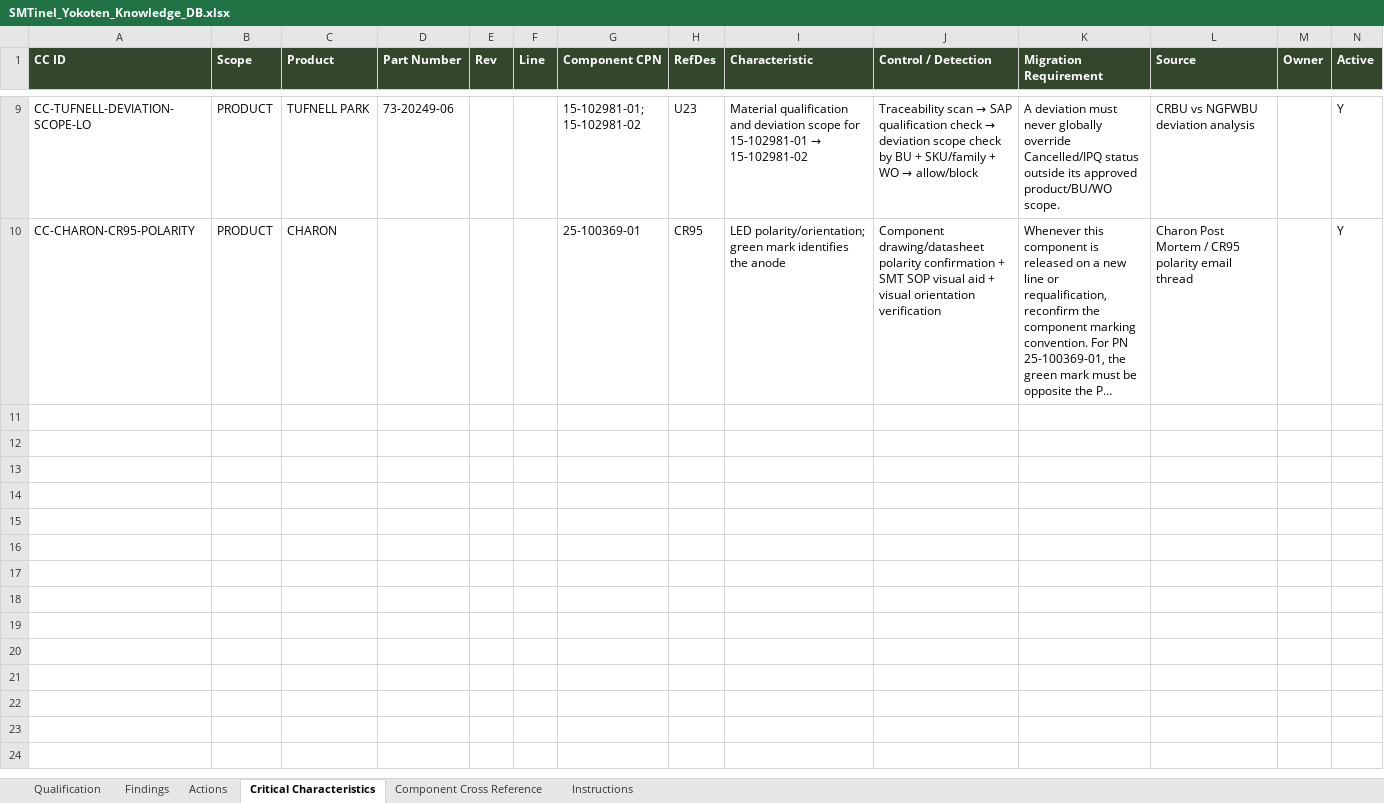
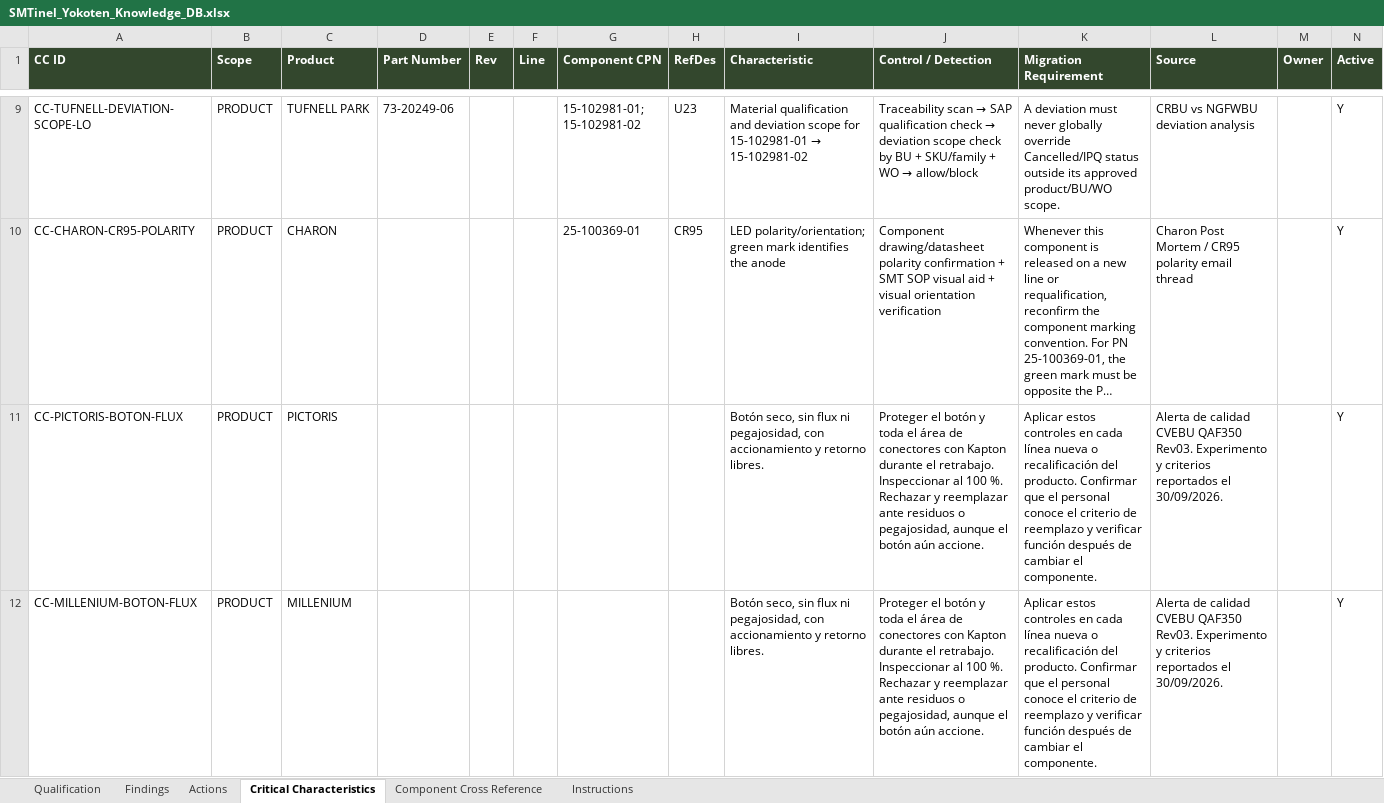
Before and after one commit to carmacorte/SMTinel, an Excel workbook: SMTinel_Yokoten_Knowledge_DB.xlsx, sheet Critical Characteristics, drawn as a sheet; only a part is shown, gaps mark what is left out; long unchanged cells end in …; values as stored, in another font and other column widths than the file's, no borders; table styles not drawn; the diff covers the shown part only; the diff names each change by its address in the sheet, - before the commit and + after, or states it on an @@ line.

```diff
--- a/SMTinel_Yokoten_Knowledge_DB.xlsx (sheet Critical Characteristics)
+++ b/SMTinel_Yokoten_Knowledge_DB.xlsx (sheet Critical Characteristics)
+row 11: CC-PICTORIS-BOTON-FLUX | PRODUCT | PICTORIS |  |  |  |  |  | Botón seco, sin flux ni pegajosidad, con accionamiento y retorno libres. | Proteger el botón y toda el área de conectores con Kapton durante el retrabajo. Inspeccionar al 100 %. Rechazar y reemplazar ante residuos o pegajosidad, aunque el botón aún accione. | Aplicar estos controles en cada línea nueva o recalificación del producto. Confirmar que el personal conoce el criterio de reemplazo y verificar función después de cambiar el componente. | Alerta de calidad CVEBU QAF350 Rev03. Experimento y criterios reportados el 30/09/2026. |  | Y
+row 12: CC-MILLENIUM-BOTON-FLUX | PRODUCT | MILLENIUM |  |  |  |  |  | Botón seco, sin flux ni pegajosidad, con accionamiento y retorno libres. | Proteger el botón y toda el área de conectores con Kapton durante el retrabajo. Inspeccionar al 100 %. Rechazar y reemplazar ante residuos o pegajosidad, aunque el botón aún accione. | Aplicar estos controles en cada línea nueva o recalificación del producto. Confirmar que el personal conoce el criterio de reemplazo y verificar función después de cambiar el componente. | Alerta de calidad CVEBU QAF350 Rev03. Experimento y criterios reportados el 30/09/2026. |  | Y
```
Also changed, not shown: 4 added rows elsewhere in this sheet, sheet Actions, sheet Findings, sheet Component Cross Reference.
